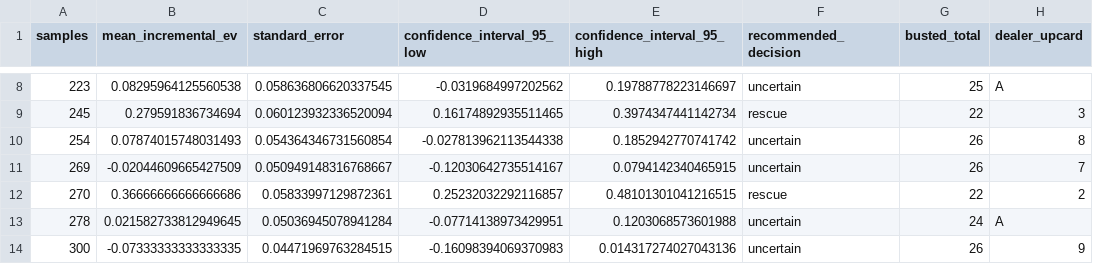
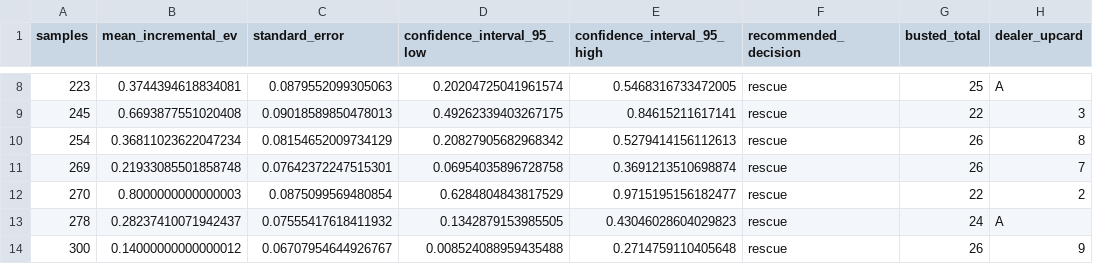
Before and after one commit to Flyist157/Brescue, a CSV file: outputs/example_100k/practical_chart_busted_total_dealer_always.csv, drawn as a sheet; only a part is shown, gaps mark what is left out; the diff covers the shown part only.

```diff
--- a/outputs/example_100k/practical_chart_busted_total_dealer_always.csv
+++ b/outputs/example_100k/practical_chart_busted_total_dealer_always.csv
@@ -8,7 +8,7 @@ samples,mean_incremental_ev,standard_error,confidence_interval_95_low,confidence
-223,0.08295964125560538,0.058636806620337545,-0.0319684997202562,0.19788778223146697,uncertain,25,A
-245,0.279591836734694,0.060123932336520094,0.16174892935511465,0.3974347441142734,rescue,22,3
-254,0.07874015748031493,0.054364346731560854,-0.027813962113544338,0.1852942770741742,uncertain,26,8
-269,-0.02044609665427509,0.050949148316768667,-0.12030642735514167,0.0794142340465915,uncertain,26,7
-270,0.36666666666666686,0.05833997129872361,0.25232032292116857,0.48101301041216515,rescue,22,2
-278,0.021582733812949645,0.05036945078941284,-0.07714138973429951,0.1203068573601988,uncertain,24,A
-300,-0.07333333333333335,0.04471969763284515,-0.16098394069370983,0.014317274027043136,uncertain,26,9
+223,0.3744394618834081,0.0879552099305063,0.20204725041961574,0.5468316733472005,rescue,25,A
+245,0.6693877551020408,0.09018589850478013,0.49262339403267175,0.84615211617141,rescue,22,3
+254,0.36811023622047234,0.08154652009734129,0.20827905682968342,0.5279414156112613,rescue,26,8
+269,0.21933085501858748,0.07642372247515301,0.06954035896728758,0.3691213510698874,rescue,26,7
+270,0.8000000000000003,0.0875099569480854,0.6284804843817529,0.9715195156182477,rescue,22,2
+278,0.28237410071942437,0.07555417618411932,0.1342879153985505,0.43046028604029823,rescue,24,A
+300,0.14000000000000012,0.06707954644926767,0.008524088959435488,0.2714759110405648,rescue,26,9
```
Also changed, not shown: 90 edited cells elsewhere in this file, outputs/example_100k/practical_chart_full_always.csv, outputs/example_100k/rescue_states_busted_total_22_to_22.csv, 12 other files.
